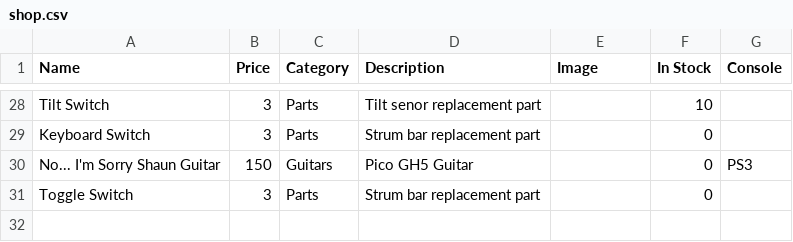
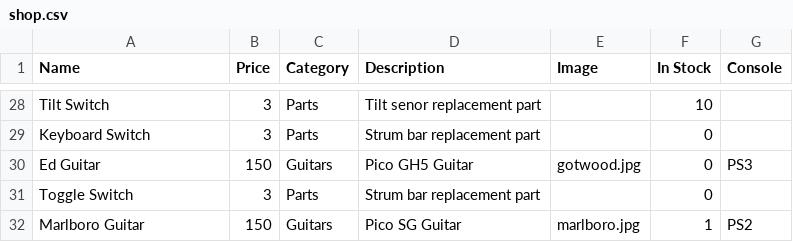
Before and after one commit to EzekielBrown/ezekielbrown.github.io, a CSV file: shop.csv, drawn as a sheet; only a part is shown, gaps mark what is left out; the diff covers the shown part only.

Commit message:
added images

```diff
--- a/shop.csv
+++ b/shop.csv
@@ -29,3 +29,4 @@ Tilt Switch,3,Parts,Tilt senor replacement part,,10,
 Keyboard Switch,3,Parts,Strum bar replacement part,,0,
-No... I'm Sorry Shaun Guitar,150,Guitars,Pico GH5 Guitar,,0,PS3
+Ed Guitar,150,Guitars,Pico GH5 Guitar,gotwood.jpg,0,PS3
 Toggle Switch,3,Parts,Strum bar replacement part,,0,
+Marlboro Guitar, 150, Guitars, Pico SG Guitar, marlboro.jpg, 1, PS2
```
Also changed, not shown: 26 edited cells elsewhere in this file, 29 other files.
